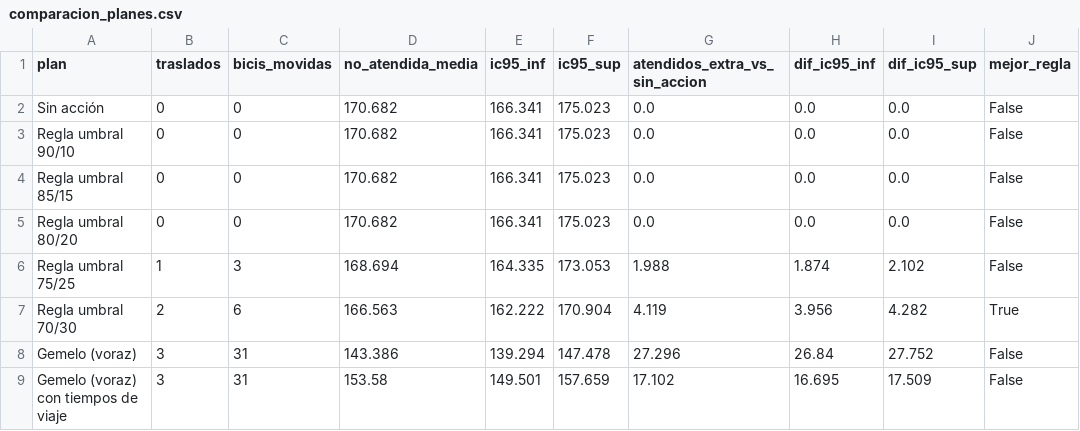
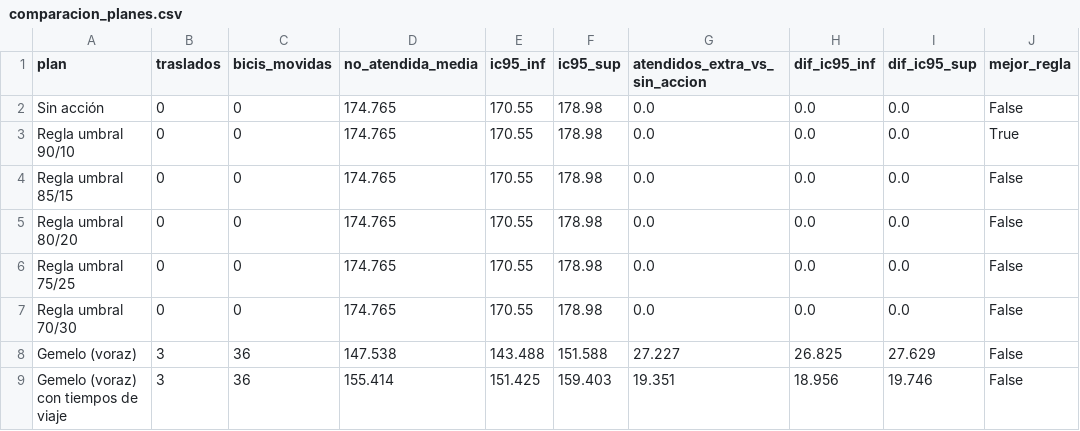
Before and after one commit to ignaburger68-hub/ecobici-gemelo, a CSV file: gemelo_vivo/ultimo/comparacion_planes.csv, drawn as a sheet.

```diff
--- a/gemelo_vivo/ultimo/comparacion_planes.csv
+++ b/gemelo_vivo/ultimo/comparacion_planes.csv
@@ -1,9 +1,9 @@
 plan,traslados,bicis_movidas,no_atendida_media,ic95_inf,ic95_sup,atendidos_extra_vs_sin_accion,dif_ic95_inf,dif_ic95_sup,mejor_regla
-Sin acción,0,0,170.682,166.341,175.023,0.0,0.0,0.0,False
-Regla umbral 90/10,0,0,170.682,166.341,175.023,0.0,0.0,0.0,False
-Regla umbral 85/15,0,0,170.682,166.341,175.023,0.0,0.0,0.0,False
-Regla umbral 80/20,0,0,170.682,166.341,175.023,0.0,0.0,0.0,False
-Regla umbral 75/25,1,3,168.694,164.335,173.053,1.988,1.874,2.102,False
-Regla umbral 70/30,2,6,166.563,162.222,170.904,4.119,3.956,4.282,True
-Gemelo (voraz),3,31,143.386,139.294,147.478,27.296,26.84,27.752,False
-Gemelo (voraz) con tiempos de viaje,3,31,153.58,149.501,157.659,17.102,16.695,17.509,False
+Sin acción,0,0,174.765,170.55,178.98,0.0,0.0,0.0,False
+Regla umbral 90/10,0,0,174.765,170.55,178.98,0.0,0.0,0.0,True
+Regla umbral 85/15,0,0,174.765,170.55,178.98,0.0,0.0,0.0,False
+Regla umbral 80/20,0,0,174.765,170.55,178.98,0.0,0.0,0.0,False
+Regla umbral 75/25,0,0,174.765,170.55,178.98,0.0,0.0,0.0,False
+Regla umbral 70/30,0,0,174.765,170.55,178.98,0.0,0.0,0.0,False
+Gemelo (voraz),3,36,147.538,143.488,151.588,27.227,26.825,27.629,False
+Gemelo (voraz) con tiempos de viaje,3,36,155.414,151.425,159.403,19.351,18.956,19.746,False
```
Also changed, not shown: gemelo_vivo/evaluaciones.csv, gemelo_vivo/pronosticos.csv, 11 other files.
